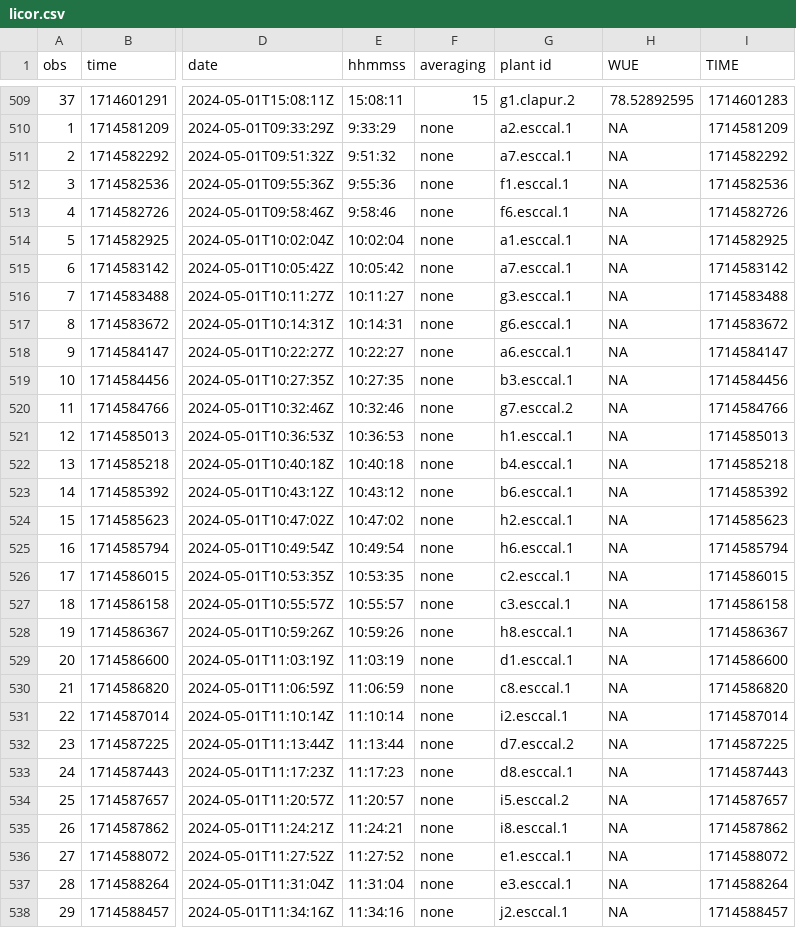
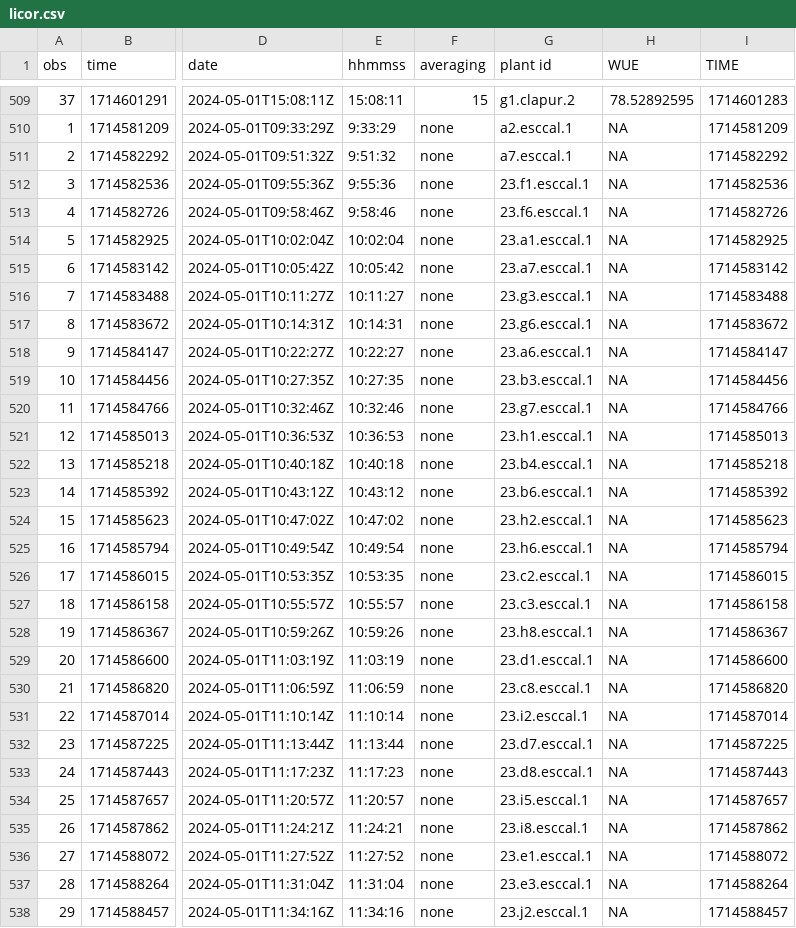
Before and after one commit to bwainwri/drought_frameworks, a CSV file: licor.csv, drawn as a sheet; only a part is shown, gaps mark what is left out; the diff covers the shown part only; the diff names each change by its address in the sheet, - before the commit and + after, or states it on an @@ line.

Commit message:
Finding and fixing errors with merging licor

```diff
--- a/licor.csv
+++ b/licor.csv
-G512 (plant id): f1.esccal.1
+G512 (plant id): 23.f1.esccal.1
-G513 (plant id): f6.esccal.1
+G513 (plant id): 23.f6.esccal.1
-G514 (plant id): a1.esccal.1
+G514 (plant id): 23.a1.esccal.1
-G515 (plant id): a7.esccal.1
+G515 (plant id): 23.a7.esccal.1
-G516 (plant id): g3.esccal.1
+G516 (plant id): 23.g3.esccal.1
-G517 (plant id): g6.esccal.1
+G517 (plant id): 23.g6.esccal.1
-G518 (plant id): a6.esccal.1
+G518 (plant id): 23.a6.esccal.1
-G519 (plant id): b3.esccal.1
+G519 (plant id): 23.b3.esccal.1
-G520 (plant id): g7.esccal.2
+G520 (plant id): 23.g7.esccal.1
-G521 (plant id): h1.esccal.1
+G521 (plant id): 23.h1.esccal.1
-G522 (plant id): b4.esccal.1
+G522 (plant id): 23.b4.esccal.1
-G523 (plant id): b6.esccal.1
+G523 (plant id): 23.b6.esccal.1
-G524 (plant id): h2.esccal.1
+G524 (plant id): 23.h2.esccal.1
-G525 (plant id): h6.esccal.1
+G525 (plant id): 23.h6.esccal.1
-G526 (plant id): c2.esccal.1
+G526 (plant id): 23.c2.esccal.1
-G527 (plant id): c3.esccal.1
+G527 (plant id): 23.c3.esccal.1
-G528 (plant id): h8.esccal.1
+G528 (plant id): 23.h8.esccal.1
-G529 (plant id): d1.esccal.1
+G529 (plant id): 23.d1.esccal.1
-G530 (plant id): c8.esccal.1
+G530 (plant id): 23.c8.esccal.1
-G531 (plant id): i2.esccal.1
+G531 (plant id): 23.i2.esccal.1
-G532 (plant id): d7.esccal.2
+G532 (plant id): 23.d7.esccal.1
-G533 (plant id): d8.esccal.1
+G533 (plant id): 23.d8.esccal.1
-G534 (plant id): i5.esccal.2
+G534 (plant id): 23.i5.esccal.1
-G535 (plant id): i8.esccal.1
+G535 (plant id): 23.i8.esccal.1
-G536 (plant id): e1.esccal.1
+G536 (plant id): 23.e1.esccal.1
-G537 (plant id): e3.esccal.1
+G537 (plant id): 23.e3.esccal.1
-G538 (plant id): j2.esccal.1
+G538 (plant id): 23.j2.esccal.1
```
Also changed, not shown: 99 edited cells elsewhere in this file, leaf_licor_area.csv, 9 other files.
